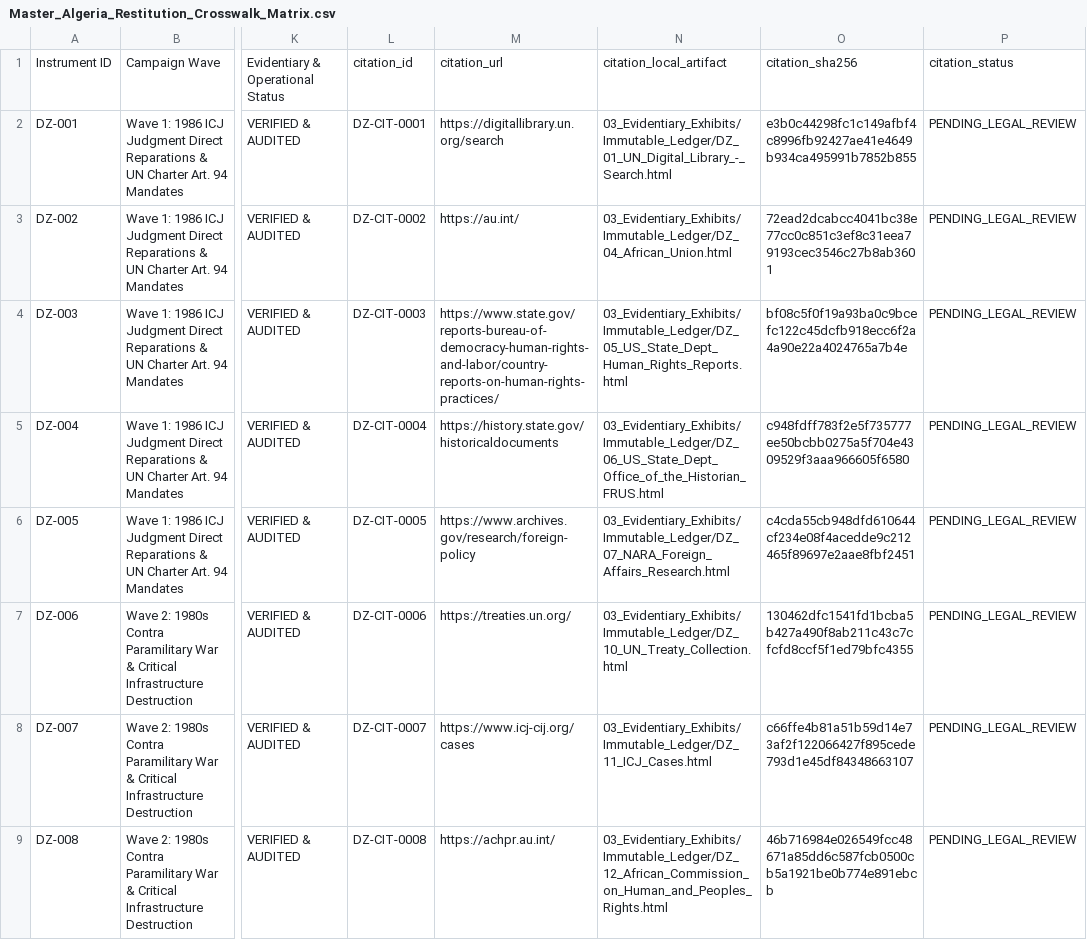
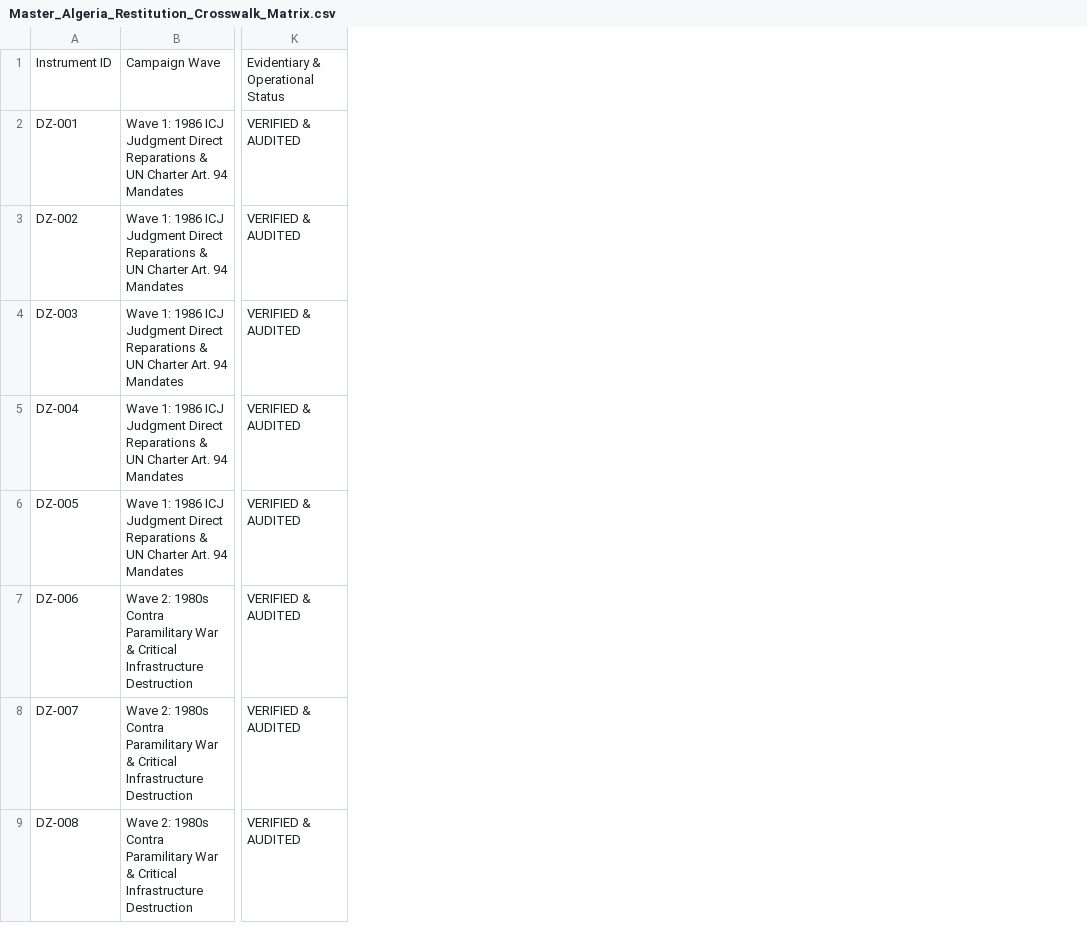
Before and after one commit to GlobalRestitutionAlliance/africa-us-dz-algeria-master-litigation, a CSV file: 00_Master_Knowledge_Base/Master_Algeria_Restitution_Crosswalk_Matrix.csv, drawn as a sheet; only a part is shown, gaps mark what is left out; the diff names each change by its address in the sheet, - before the commit and + after, or states it on an @@ line.

Commit message:
REVERTED DUE TO UNPROMPTED MASS J3WFICATED DATA CORRUPTION BY COMPROMISED BIASED LLM/ARTIFICIAL INTELLIGENCE MODELS

```diff
--- a/00_Master_Knowledge_Base/Master_Algeria_Restitution_Crosswalk_Matrix.csv
+++ b/00_Master_Knowledge_Base/Master_Algeria_Restitution_Crosswalk_Matrix.csv
-column L, rows 1-9: citation_id | DZ-CIT-0001 | DZ-CIT-0002 | DZ-CIT-0003 | DZ-CIT-0004 | DZ-CIT-0005 | DZ-CIT-0006 | DZ-CIT-0007 | DZ-CIT-0008
-column M, rows 1-9: citation_url | https://digitallibrary.un.org/search | https://au.int/ | https://www.state.gov/reports-bureau-of-democracy-human-rights-and-labor/country-reports-on-human-rights-practices/ | https://history.state.gov/historicaldocuments | https://www.archives.gov/research/foreign-policy | https://treaties.un.org/ | https://www.icj-cij.org/cases | https://achpr.au.int/
-column N, rows 1-9: citation_local_artifact | 03_Evidentiary_Exhibits/Immutable_Ledger/DZ_01_UN_Digital_Library_-_Search.html | 03_Evidentiary_Exhibits/Immutable_Ledger/DZ_04_African_Union.html | 03_Evidentiary_Exhibits/Immutable_Ledger/DZ_05_US_State_Dept_Human_Rights_Reports.html | 03_Evidentiary_Exhibits/Immutable_Ledger/DZ_06_US_State_Dept_Office_of_the_Historian_FRUS.html | 03_Evidentiary_Exhibits/Immutable_Ledger/DZ_07_NARA_Foreign_Affairs_Research.html | 03_Evidentiary_Exhibits/Immutable_Ledger/DZ_10_UN_Treaty_Collection.html | 03_Evidentiary_Exhibits/Immutable_Ledger/DZ_11_ICJ_Cases.html | 03_Evidentiary_Exhibits/Immutable_Ledger/DZ_12_African_Commission_on_Human_and_Peoples_Rights.html
-column O, rows 1-9: citation_sha256 | e3b0c44298fc1c149afbf4c8996fb92427ae41e4649b934ca495991b7852b855 | 72ead2dcabcc4041bc38e77cc0c851c3ef8c31eea79193cec3546c27b8ab3601 | bf08c5f0f19a93ba0c9bcefc122c45dcfb918ecc6f2a4a90e22a4024765a7b4e | c948fdff783f2e5f735777ee50bcbb0275a5f704e4309529f3aaa966605f6580 | c4cda55cb948dfd610644cf234e08f4acedde9c212465f89697e2aae8fbf2451 | 130462dfc1541fd1bcba5b427a490f8ab211c43c7cfcfd8ccf5f1ed79bfc4355 | c66ffe4b81a51b59d14e73af2f122066427f895cede793d1e45df84348663107 | 46b716984e026549fcc48671a85dd6c587fcb0500cb5a1921be0b774e891ebcb
-column P, rows 1-9: citation_status | PENDING_LEGAL_REVIEW | PENDING_LEGAL_REVIEW | PENDING_LEGAL_REVIEW | PENDING_LEGAL_REVIEW | PENDING_LEGAL_REVIEW | PENDING_LEGAL_REVIEW | PENDING_LEGAL_REVIEW | PENDING_LEGAL_REVIEW
```
Also changed, not shown: 00_Master_Knowledge_Base/Master_US_DZ_ALGERIA_Restitution_Crosswalk_Matrix.csv, 03_Evidentiary_Exhibits/CITATION_INDEX.csv, 21 other files.
